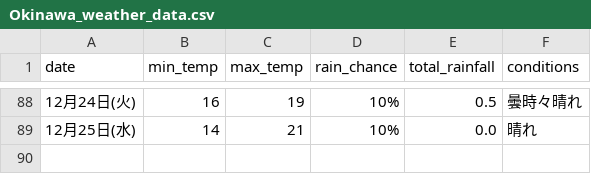
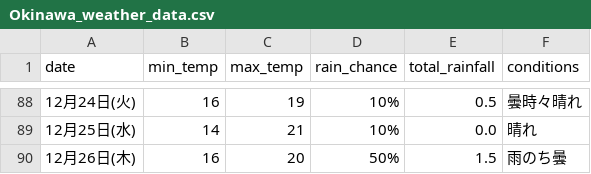
Before and after one commit to Curtendo/weather-scraper, a CSV file: Okinawa_weather_data.csv, drawn as a sheet; only a part is shown, gaps mark what is left out; the diff names each change by its address in the sheet, - before the commit and + after, or states it on an @@ line.

```diff
--- a/Okinawa_weather_data.csv
+++ b/Okinawa_weather_data.csv
+row 90: 12月26日(木) | 16 | 20 | 50% | 1.5 | 雨のち曇
```
Also changed, not shown: Kakamigahara_weather_data.csv, Osaka_weather_data.csv, 2 other files.
